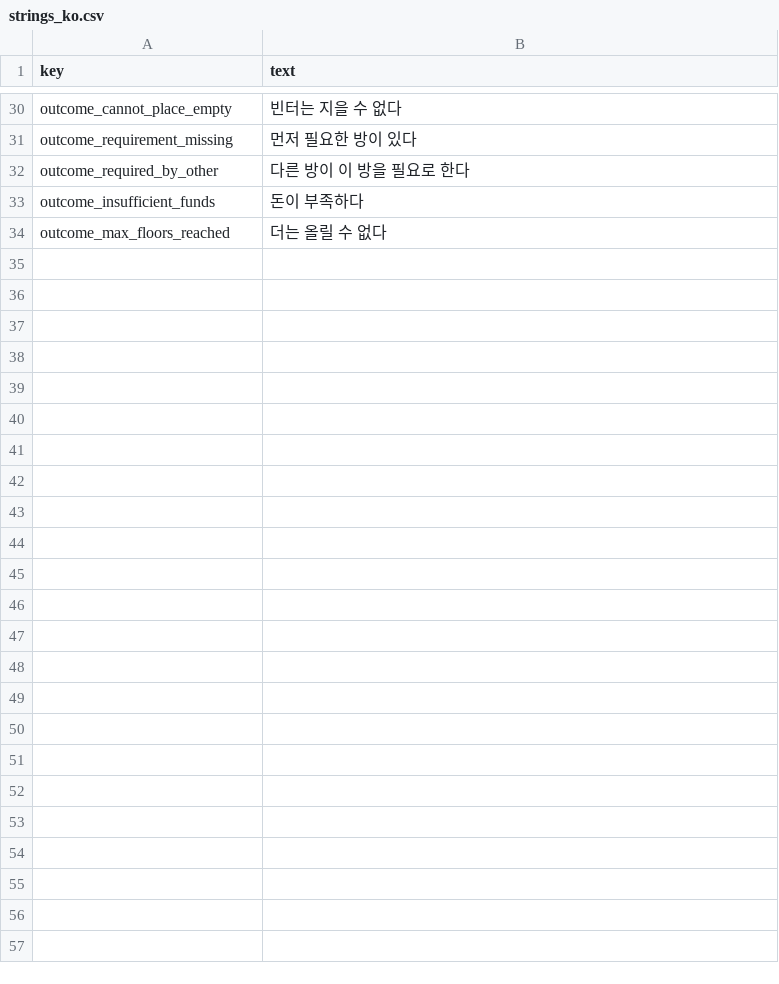
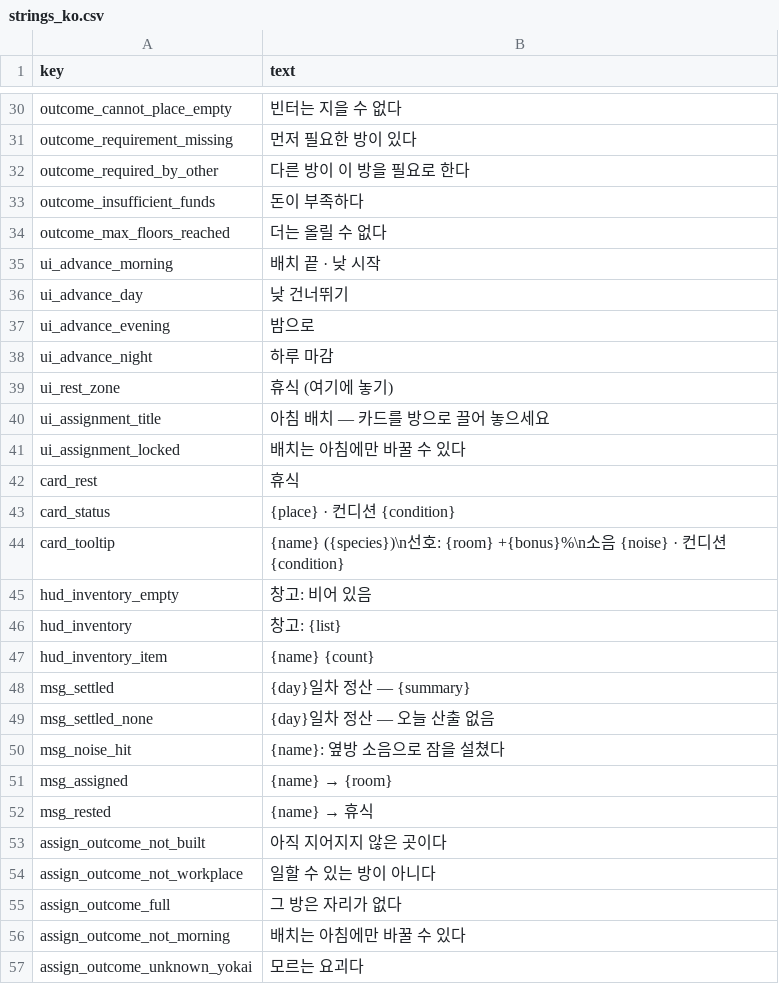
Before and after one commit to ssial86-git/yokai-boarding, a CSV file: data/csv/strings_ko.csv, drawn as a sheet; only a part is shown, gaps mark what is left out.

```diff
--- a/data/csv/strings_ko.csv
+++ b/data/csv/strings_ko.csv
@@ -34 +34,24 @@ outcome_insufficient_funds,돈이 부족하다
 outcome_max_floors_reached,더는 올릴 수 없다
+ui_advance_morning,배치 끝 · 낮 시작
+ui_advance_day,낮 건너뛰기
+ui_advance_evening,밤으로
+ui_advance_night,하루 마감
+ui_rest_zone,휴식 (여기에 놓기)
+ui_assignment_title,아침 배치 — 카드를 방으로 끌어 놓으세요
+ui_assignment_locked,배치는 아침에만 바꿀 수 있다
+card_rest,휴식
+card_status,{place} · 컨디션 {condition}
+card_tooltip,{name} ({species})\n선호: {room} +{bonus}%\n소음 {noise} · 컨디션 {condition}
+hud_inventory_empty,창고: 비어 있음
+hud_inventory,창고: {list}
+hud_inventory_item,{name} {count}
+msg_settled,{day}일차 정산 — {summary}
+msg_settled_none,{day}일차 정산 — 오늘 산출 없음
+msg_noise_hit,{name}: 옆방 소음으로 잠을 설쳤다
+msg_assigned,{name} → {room}
+msg_rested,{name} → 휴식
+assign_outcome_not_built,아직 지어지지 않은 곳이다
+assign_outcome_not_workplace,일할 수 있는 방이 아니다
+assign_outcome_full,그 방은 자리가 없다
+assign_outcome_not_morning,배치는 아침에만 바꿀 수 있다
+assign_outcome_unknown_yokai,모르는 요괴다
```
Also changed, not shown: data/csv/rooms.csv, data/csv/tuning.csv, 22 other files.
